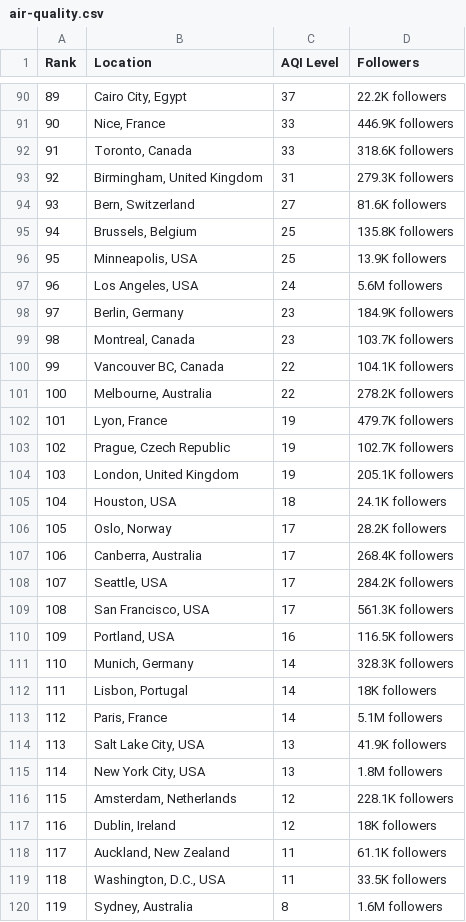
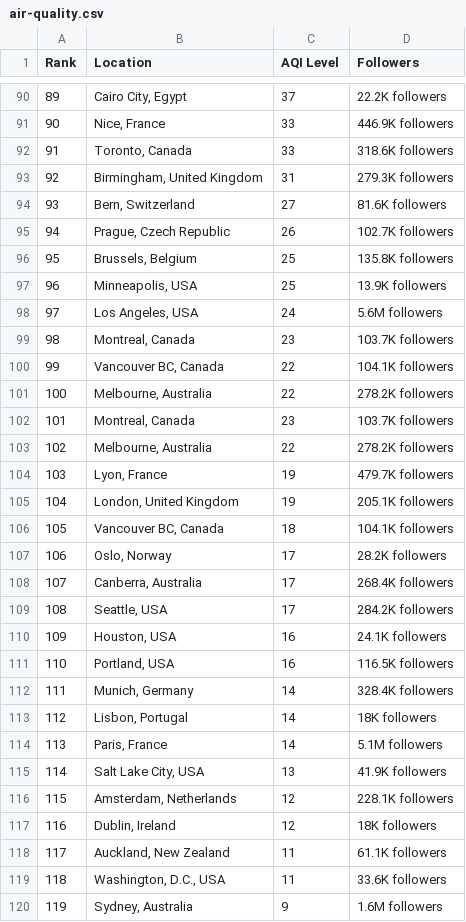
Before and after one commit to dipunew/Most-Polluted-Cities-in-The-World, a CSV file: air-quality.csv, drawn as a sheet; only a part is shown, gaps mark what is left out; removed rows and columns are numbered as before the commit, all else as after; the diff covers the shown part only; the diff names each change by its address in the sheet, - before the commit and + after, or states it on an @@ line.

```diff
--- a/air-quality.csv
+++ b/air-quality.csv
@@ column A (Rank) renumbered between rows 5 and 115 @@
+row 95: 94 | Prague, Czech Republic | 26 | 102.7K followers
-row 98: 97 | Berlin, Germany | 23 | 184.9K followers
+row 102: 101 | Montreal, Canada | 23 | 103.7K followers
+row 103: 102 | Melbourne, Australia | 22 | 278.2K followers
-row 103: 102 | Prague, Czech Republic | 19 | 102.7K followers
-B106 (Location): Houston, USA
+B106 (Location): Vancouver BC, Canada
-D106 (Followers): 24.1K followers
+D106 (Followers): 104.1K followers
-row 109: 108 | San Francisco, USA | 17 | 561.3K followers
+row 110: 109 | Houston, USA | 16 | 24.1K followers
-D112 (Followers): 328.3K followers
+D112 (Followers): 328.4K followers
-row 115: 114 | New York City, USA | 13 | 1.8M followers
-D119 (Followers): 33.5K followers
+D119 (Followers): 33.6K followers
-C120 (AQI Level): 8
+C120 (AQI Level): 9
```
Also changed, not shown: 13 added rows, 13 removed rows and 3 edited cells elsewhere in this file.
